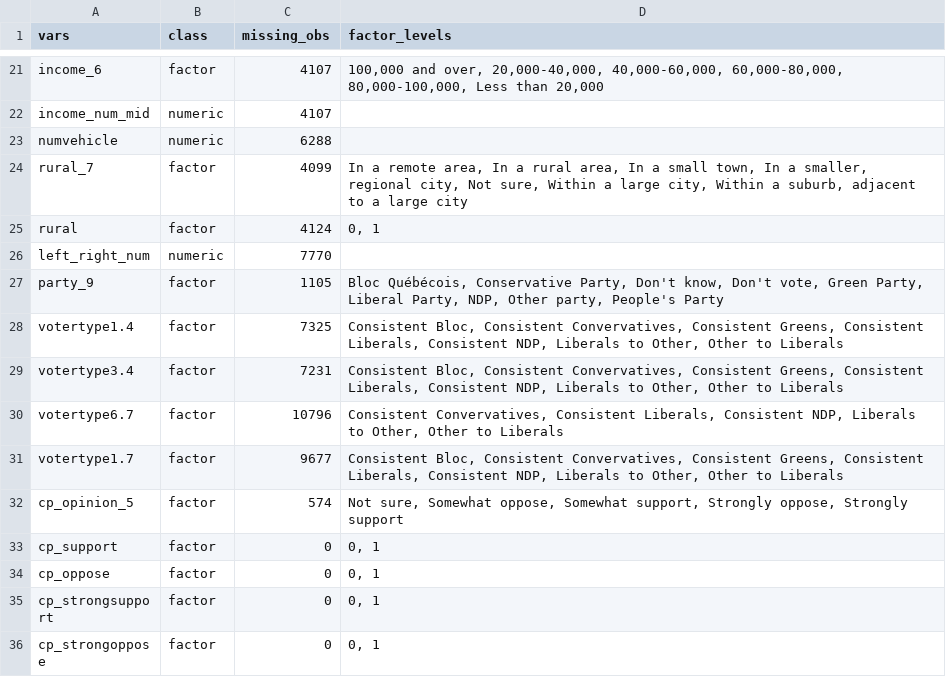
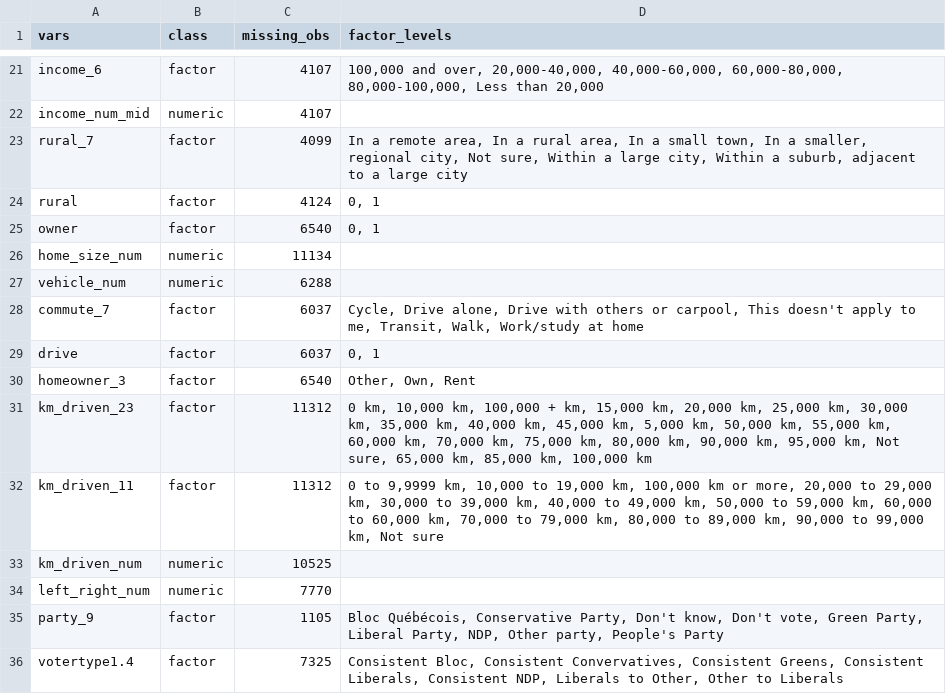
Before and after one commit to walice/Carbon-Cost-Exposure, a CSV file: Data/codebook.csv, drawn as a sheet; only a part is shown, gaps mark what is left out; the shorter side is filled out with more unchanged rows; the diff covers the shown part only.

```diff
--- a/Data/codebook.csv
+++ b/Data/codebook.csv
@@ -22,5 +22,13 @@
 "income_num_mid","numeric",4107,""
-"numvehicle","numeric",6288,""
 "rural_7","factor",4099,"In a remote area, In a rural area, In a small town, In a smaller, regional city, Not sure, Within a large city, Within a suburb, adjacent to a large city"
 "rural","factor",4124,"0, 1"
+"owner","factor",6540,"0, 1"
+"home_size_num","numeric",11134,""
+"vehicle_num","numeric",6288,""
+"commute_7","factor",6037,"Cycle, Drive alone, Drive with others or carpool, This doesn't apply to me, Transit, Walk, Work/study at home"
+"drive","factor",6037,"0, 1"
+"homeowner_3","factor",6540,"Other, Own, Rent"
+"km_driven_23","factor",11312,"0 km, 10,000 km, 100,000 + km, 15,000 km, 20,000 km, 25,000 km, 30,000 km, 35,000 km, 40,000 km, 45,000 km, 5,000 km, 50,000 km, 55,000 km, 60,000 km, 70,000 km, 75,000 km, 80,000 km, 90,000 km, 95,000 km, Not sure, 65,000 km, 85,000 km, 100,000 km"
+"km_driven_11","factor",11312,"0 to 9,9999 km, 10,000 to 19,000 km, 100,000 km or more, 20,000 to 29,000 km, 30,000 to 39,000 km, 40,000 to 49,000 km, 50,000 to 59,000 km, 60,000 to 60,000 km, 70,000 to 79,000 km, 80,000 to 89,000 km, 90,000 to 99,000 km, Not sure"
+"km_driven_num","numeric",10525,""
 "left_right_num","numeric",7770,""
```
Also changed, not shown: 32 added rows elsewhere in this file.
